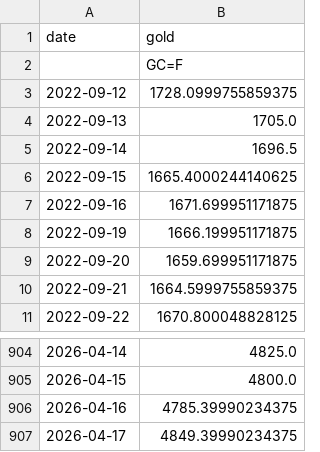
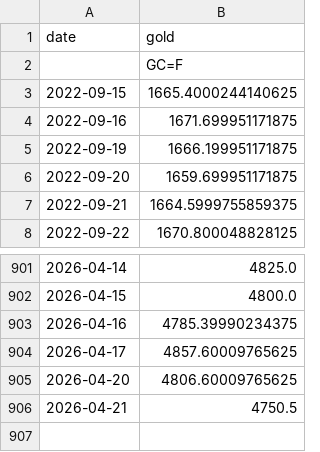
Before and after one commit to cem-cookie/goldanalyst, a CSV file: dashboard/data/gold_history.csv, drawn as a sheet; only a part is shown, gaps mark what is left out.

```diff
--- a/dashboard/data/gold_history.csv
+++ b/dashboard/data/gold_history.csv
@@ -2,5 +2,2 @@ date,gold
 ,GC=F
-2022-09-12,1728.0999755859375
-2022-09-13,1705.0
-2022-09-14,1696.5
 2022-09-15,1665.4000244140625
@@ -906,2 +903,4 @@ date,gold
 2026-04-16,4785.39990234375
-2026-04-17,4849.39990234375
+2026-04-17,4857.60009765625
+2026-04-20,4806.60009765625
+2026-04-21,4750.5
```
Also changed, not shown: 14 other files.
